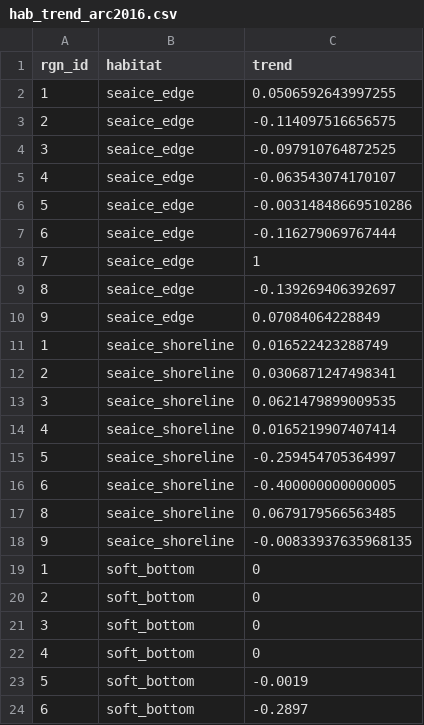
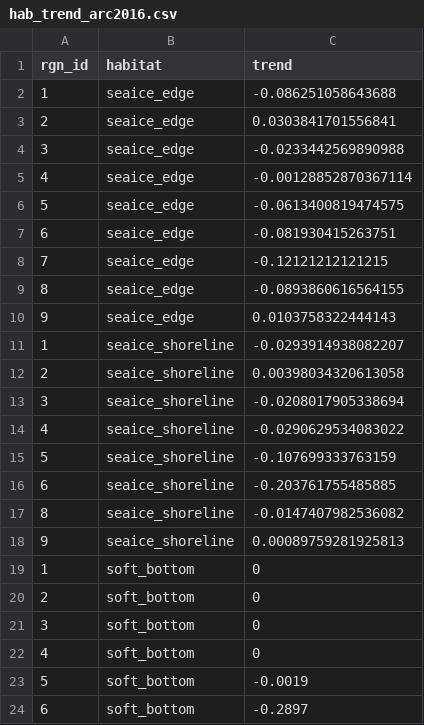
Before and after one commit to katrinleinweber/arc, a CSV file: circle2016/layers/hab_trend_arc2016.csv, drawn as a sheet; only a part is shown.

Commit message:
replace hab_trend in layers with new version

```diff
--- a/circle2016/layers/hab_trend_arc2016.csv
+++ b/circle2016/layers/hab_trend_arc2016.csv
@@ -1,19 +1,19 @@
 "rgn_id","habitat","trend"
-1,"seaice_edge",0.0506592643997255
-2,"seaice_edge",-0.114097516656575
-3,"seaice_edge",-0.097910764872525
-4,"seaice_edge",-0.063543074170107
-5,"seaice_edge",-0.00314848669510286
-6,"seaice_edge",-0.116279069767444
-7,"seaice_edge",1
-8,"seaice_edge",-0.139269406392697
-9,"seaice_edge",0.07084064228849
-1,"seaice_shoreline",0.016522423288749
-2,"seaice_shoreline",0.0306871247498341
-3,"seaice_shoreline",0.0621479899009535
-4,"seaice_shoreline",0.0165219907407414
-5,"seaice_shoreline",-0.259454705364997
-6,"seaice_shoreline",-0.400000000000005
-8,"seaice_shoreline",0.0679179566563485
-9,"seaice_shoreline",-0.00833937635968135
+1,"seaice_edge",-0.086251058643688
+2,"seaice_edge",0.0303841701556841
+3,"seaice_edge",-0.0233442569890988
+4,"seaice_edge",-0.00128852870367114
+5,"seaice_edge",-0.0613400819474575
+6,"seaice_edge",-0.081930415263751
+7,"seaice_edge",-0.12121212121215
+8,"seaice_edge",-0.0893860616564155
+9,"seaice_edge",0.0103758322444143
+1,"seaice_shoreline",-0.0293914938082207
+2,"seaice_shoreline",0.00398034320613058
+3,"seaice_shoreline",-0.0208017905338694
+4,"seaice_shoreline",-0.0290629534083022
+5,"seaice_shoreline",-0.107699333763159
+6,"seaice_shoreline",-0.203761755485885
+8,"seaice_shoreline",-0.0147407982536082
+9,"seaice_shoreline",0.00089759281925813
 1,"soft_bottom",0
```
Also changed, not shown: circle2016/prep/HAB/output/hab_trend_arc2016.csv, 2 other files.
